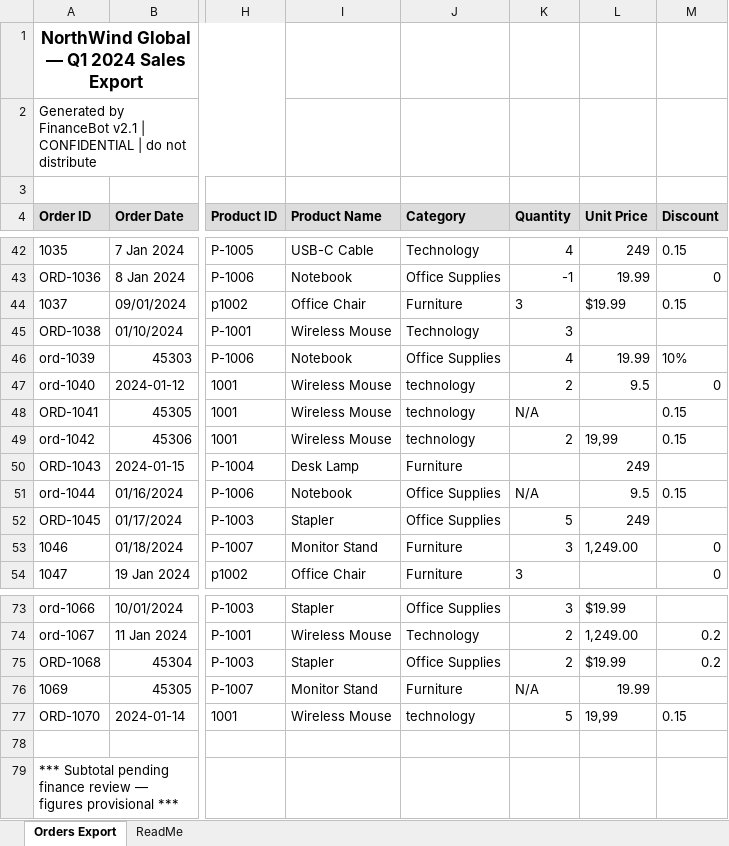
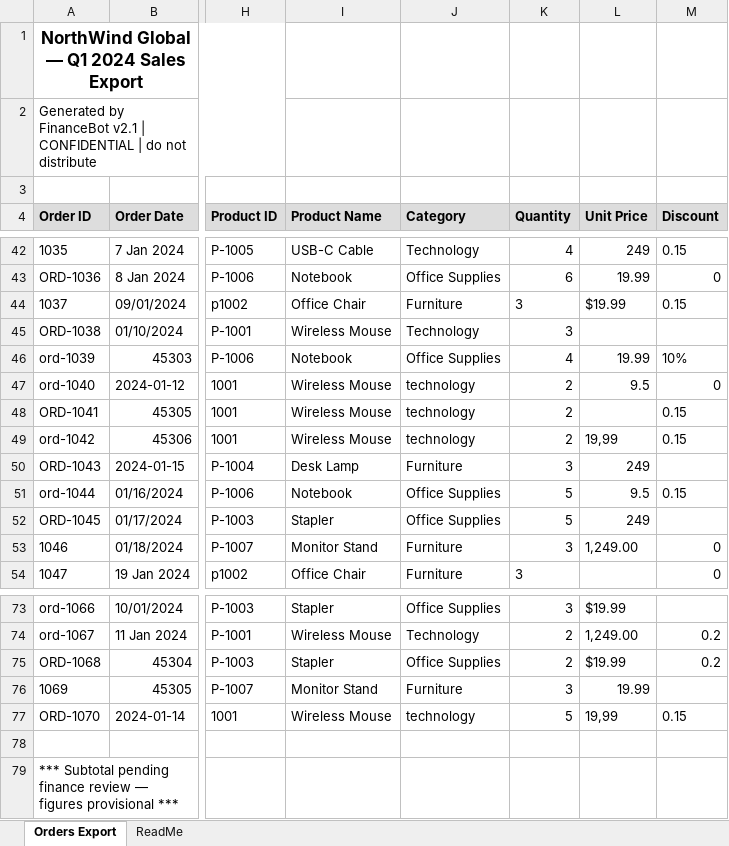
Before and after one commit to mhamadAlhajj/Northwind_ELT_Project, an Excel workbook: Sources/raw_sales_export.xlsx, sheet Orders Export, drawn as a sheet; only a part is shown, gaps mark what is left out; values as stored, in another font and other column widths than the file's, no borders; the diff covers the shown part only; the diff names each change by its address in the sheet, - before the commit and + after, or states it on an @@ line.

```diff
--- a/Sources/raw_sales_export.xlsx (sheet Orders Export)
+++ b/Sources/raw_sales_export.xlsx (sheet Orders Export)
-K43 (Quantity): -1
+K43 (Quantity): 6
-K48 (Quantity): N/A
+K48 (Quantity): 2
-K50 (Quantity): (empty)
+K50 (Quantity): 3
-K51 (Quantity): N/A
+K51 (Quantity): 5
-K76 (Quantity): N/A
+K76 (Quantity): 3
```
Also changed, not shown: 24 edited cells elsewhere in this sheet, Sources/raw_sales_export_v2.xlsx, 25 other files.
